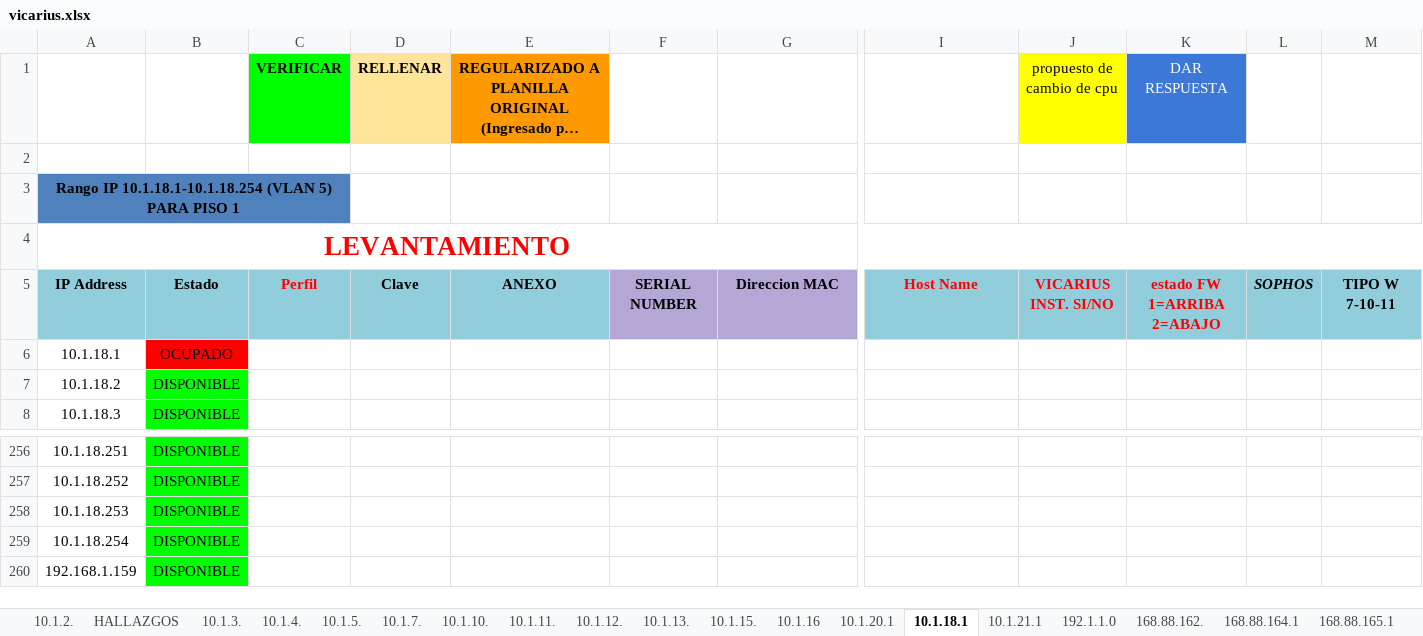
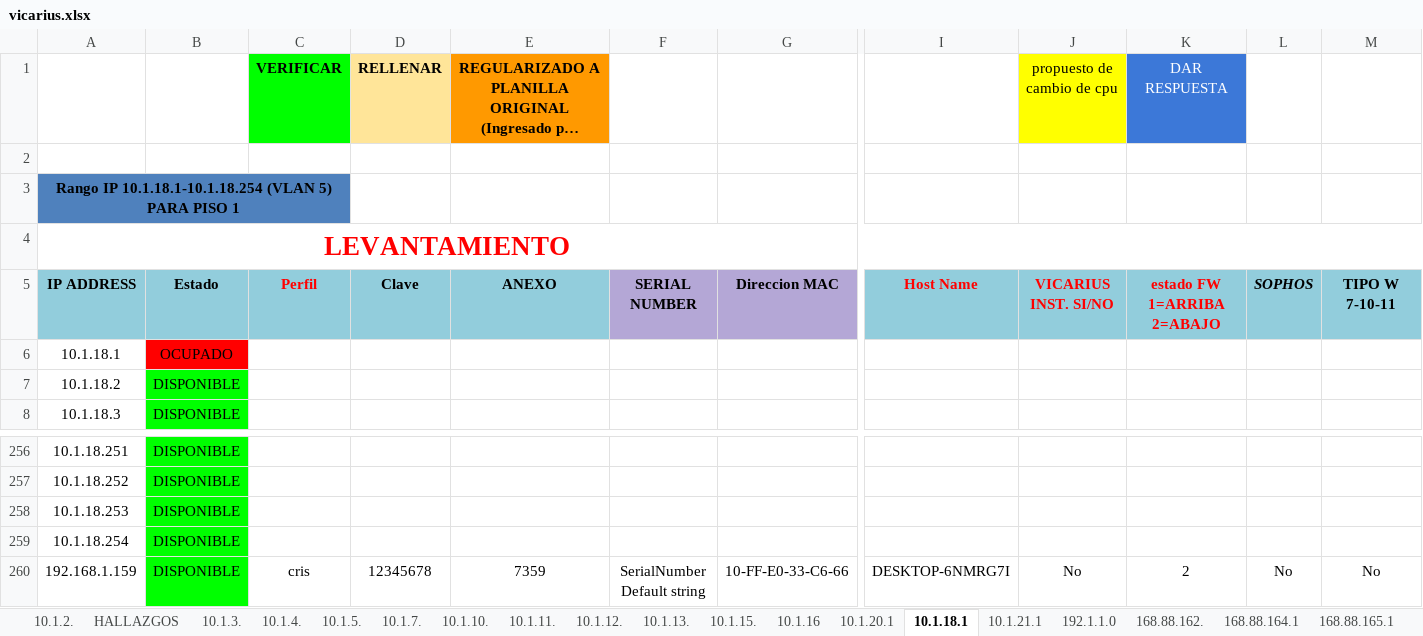
Before and after one commit to CristobalFMV/bot_checkeo, an Excel workbook: data/vicarius.xlsx, sheet 10.1.18.1, drawn as a sheet; only a part is shown, gaps mark what is left out; long unchanged cells end in …; values as stored, in another font and other column widths than the file's, no borders; ↵ is a line break in a cell; the diff names each change by its address in the sheet, - before the commit and + after, or states it on an @@ line.

```diff
--- a/data/vicarius.xlsx (sheet 10.1.18.1)
+++ b/data/vicarius.xlsx (sheet 10.1.18.1)
-A5: IP Address
+A5: IP ADDRESS
-C260 (VERIFICAR): (empty)
+C260 (VERIFICAR): cris
-D260 (RELLENAR): (empty)
+D260 (RELLENAR): 12345678
-E260: (empty)
+E260: 7359
-F260: (empty)
+F260: SerialNumber ↵ Default string
-G260: (empty)
+G260: 10-FF-E0-33-C6-66
-I260: (empty)
+I260: DESKTOP-6NMRG7I
-J260 (propuesto de cambio de cpu): (empty)
+J260 (propuesto de cambio de cpu): No
-K260 (DAR RESPUESTA): (empty)
+K260 (DAR RESPUESTA): 2
-L260: (empty)
+L260: No
-M260: (empty)
+M260: No
```
Also changed, not shown: sheet 10.1.21.1, sheet 10.1.3., 4 other files.
